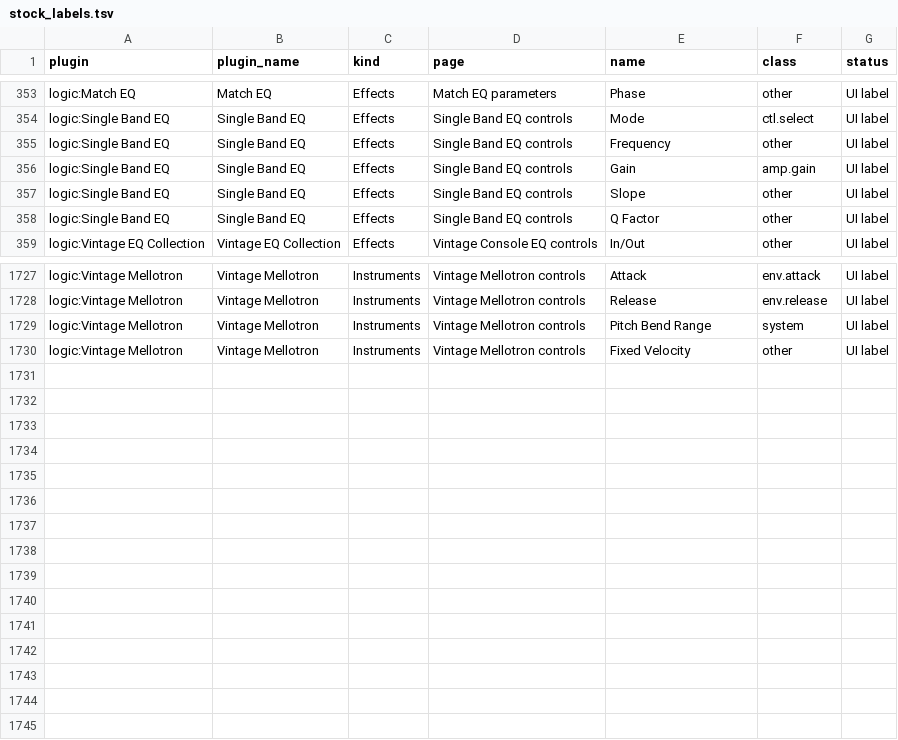
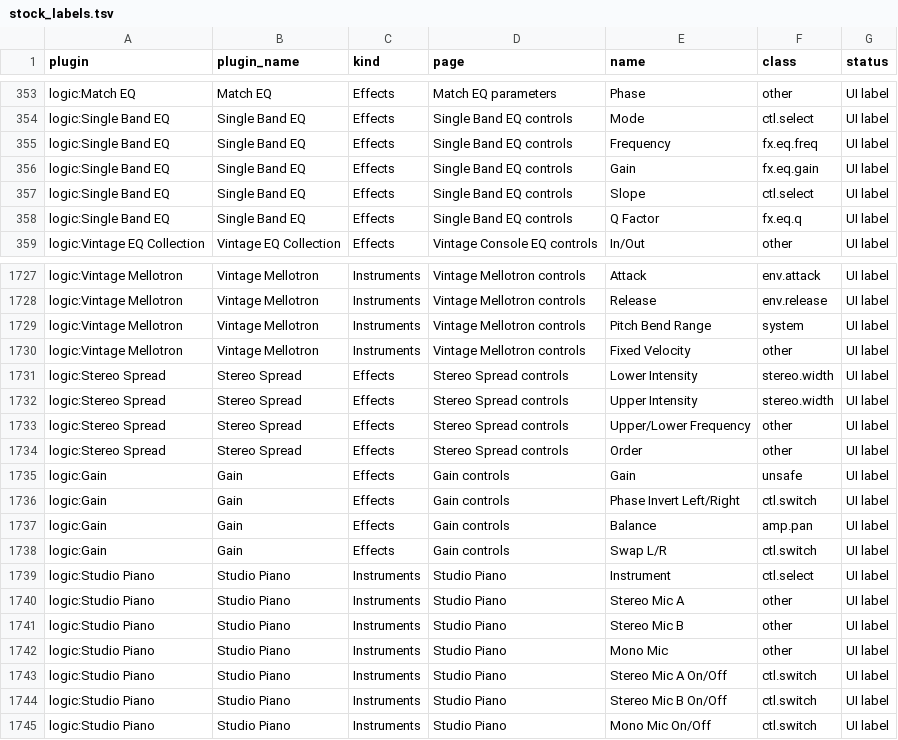
Before and after one commit to smashburger-dev/synthexis, a TSV file: tools/mapping/logic/stock_labels.tsv, drawn as a sheet; only a part is shown, gaps mark what is left out.

```diff
--- a/tools/mapping/logic/stock_labels.tsv
+++ b/tools/mapping/logic/stock_labels.tsv
@@ -354,6 +354,6 @@ logic:Match EQ	Match EQ	Effects	Match EQ parameters	Phase	other	UI label
 logic:Single Band EQ	Single Band EQ	Effects	Single Band EQ controls	Mode	ctl.select	UI label
-logic:Single Band EQ	Single Band EQ	Effects	Single Band EQ controls	Frequency	other	UI label
-logic:Single Band EQ	Single Band EQ	Effects	Single Band EQ controls	Gain	amp.gain	UI label
-logic:Single Band EQ	Single Band EQ	Effects	Single Band EQ controls	Slope	other	UI label
-logic:Single Band EQ	Single Band EQ	Effects	Single Band EQ controls	Q Factor	other	UI label
+logic:Single Band EQ	Single Band EQ	Effects	Single Band EQ controls	Frequency	fx.eq.freq	UI label
+logic:Single Band EQ	Single Band EQ	Effects	Single Band EQ controls	Gain	fx.eq.gain	UI label
+logic:Single Band EQ	Single Band EQ	Effects	Single Band EQ controls	Slope	ctl.select	UI label
+logic:Single Band EQ	Single Band EQ	Effects	Single Band EQ controls	Q Factor	fx.eq.q	UI label
 logic:Vintage EQ Collection	Vintage EQ Collection	Effects	Vintage Console EQ controls	In/Out	other	UI label
@@ -1730 +1730,16 @@ logic:Vintage Mellotron	Vintage Mellotron	Instruments	Vintage Mellotron controls
 logic:Vintage Mellotron	Vintage Mellotron	Instruments	Vintage Mellotron controls	Fixed Velocity	other	UI label
+logic:Stereo Spread	Stereo Spread	Effects	Stereo Spread controls	Lower Intensity	stereo.width	UI label
+logic:Stereo Spread	Stereo Spread	Effects	Stereo Spread controls	Upper Intensity	stereo.width	UI label
+logic:Stereo Spread	Stereo Spread	Effects	Stereo Spread controls	Upper/Lower Frequency	other	UI label
+logic:Stereo Spread	Stereo Spread	Effects	Stereo Spread controls	Order	other	UI label
+logic:Gain	Gain	Effects	Gain controls	Gain	unsafe	UI label
+logic:Gain	Gain	Effects	Gain controls	Phase Invert Left/Right	ctl.switch	UI label
+logic:Gain	Gain	Effects	Gain controls	Balance	amp.pan	UI label
+logic:Gain	Gain	Effects	Gain controls	Swap L/R	ctl.switch	UI label
+logic:Studio Piano	Studio Piano	Instruments	Studio Piano	Instrument	ctl.select	UI label
+logic:Studio Piano	Studio Piano	Instruments	Studio Piano	Stereo Mic A	other	UI label
+logic:Studio Piano	Studio Piano	Instruments	Studio Piano	Stereo Mic B	other	UI label
+logic:Studio Piano	Studio Piano	Instruments	Studio Piano	Mono Mic	other	UI label
+logic:Studio Piano	Studio Piano	Instruments	Studio Piano	Stereo Mic A On/Off	ctl.switch	UI label
+logic:Studio Piano	Studio Piano	Instruments	Studio Piano	Stereo Mic B On/Off	ctl.switch	UI label
+logic:Studio Piano	Studio Piano	Instruments	Studio Piano	Mono Mic On/Off	ctl.switch	UI label
```
Also changed, not shown: tools/mapping/ableton/manual_12_4.tsv, tools/mapping/ableton/stock_labels.tsv, 9 other files.
